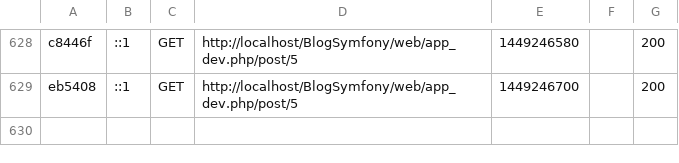
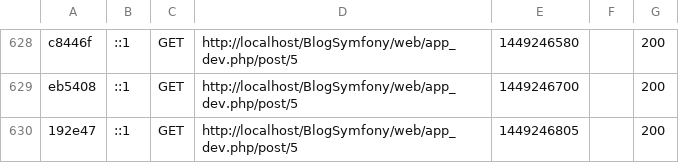
Before and after one commit to AIGLEReborn/BlogSymfony, a CSV file: app/cache/dev/profiler/index.csv, drawn as a sheet; only a part is shown, gaps mark what is left out.

```diff
--- a/app/cache/dev/profiler/index.csv
+++ b/app/cache/dev/profiler/index.csv
@@ -629 +629,2 @@ c8446f,::1,GET,http://localhost/BlogSymfony/web/app_dev.php/post/5,1449246580,,2
 eb5408,::1,GET,http://localhost/BlogSymfony/web/app_dev.php/post/5,1449246700,,200
+192e47,::1,GET,http://localhost/BlogSymfony/web/app_dev.php/post/5,1449246805,,200
```
Also changed, not shown: 3 other files.
